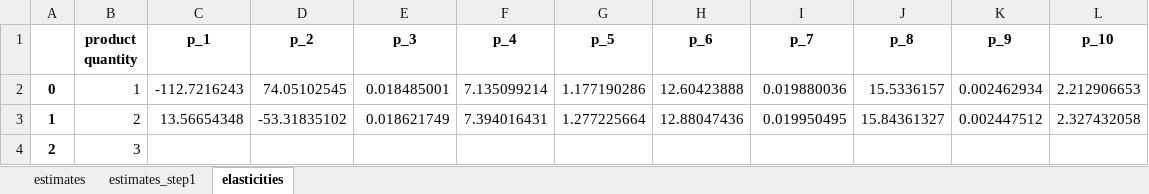
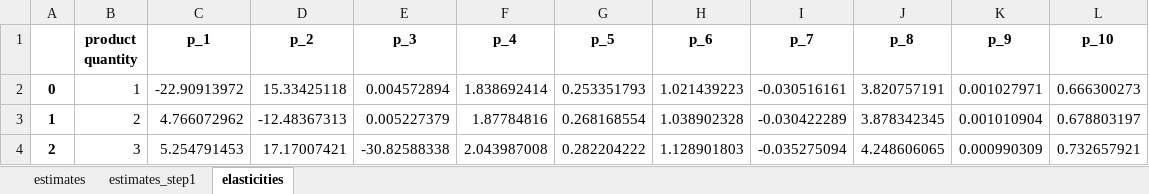
Before and after one commit to robamadour/ps2_IO2, an Excel workbook: outputs/mixed_logit_2moments.xlsx, sheet elasticities, drawn as a sheet; only a part is shown; values as stored, in another font and other column widths than the file's, no borders; the diff covers the shown part only; the diff names each change by its address in the sheet, - before the commit and + after, or states it on an @@ line.

```diff
--- a/outputs/mixed_logit_2moments.xlsx (sheet elasticities)
+++ b/outputs/mixed_logit_2moments.xlsx (sheet elasticities)
-C2 (p_1): -112.7216243
+C2 (p_1): -22.90913972
-D2 (p_2): 74.05102545
+D2 (p_2): 15.33425118
-E2 (p_3): 0.018485001
+E2 (p_3): 0.004572894
-F2 (p_4): 7.135099214
+F2 (p_4): 1.838692414
-G2 (p_5): 1.177190286
+G2 (p_5): 0.253351793
-H2 (p_6): 12.60423888
+H2 (p_6): 1.021439223
-I2 (p_7): 0.019880036
+I2 (p_7): -0.030516161
-J2 (p_8): 15.5336157
+J2 (p_8): 3.820757191
-K2 (p_9): 0.002462934
+K2 (p_9): 0.001027971
-L2 (p_10): 2.212906653
+L2 (p_10): 0.666300273
-C3 (p_1): 13.56654348
+C3 (p_1): 4.766072962
-D3 (p_2): -53.31835102
+D3 (p_2): -12.48367313
-E3 (p_3): 0.018621749
+E3 (p_3): 0.005227379
-F3 (p_4): 7.394016431
+F3 (p_4): 1.87784816
-G3 (p_5): 1.277225664
+G3 (p_5): 0.268168554
-H3 (p_6): 12.88047436
+H3 (p_6): 1.038902328
-I3 (p_7): 0.019950495
+I3 (p_7): -0.030422289
-J3 (p_8): 15.84361327
+J3 (p_8): 3.878342345
-K3 (p_9): 0.002447512
+K3 (p_9): 0.001010904
-L3 (p_10): 2.327432058
+L3 (p_10): 0.678803197
-C4 (p_1): (empty)
+C4 (p_1): 5.254791453
-D4 (p_2): (empty)
+D4 (p_2): 17.17007421
-E4 (p_3): (empty)
+E4 (p_3): -30.82588338
-F4 (p_4): (empty)
+F4 (p_4): 2.043987008
-G4 (p_5): (empty)
+G4 (p_5): 0.282204222
-H4 (p_6): (empty)
+H4 (p_6): 1.128901803
-I4 (p_7): (empty)
+I4 (p_7): -0.035275094
-J4 (p_8): (empty)
+J4 (p_8): 4.248606065
-K4 (p_9): (empty)
+K4 (p_9): 0.000990309
-L4 (p_10): (empty)
+L4 (p_10): 0.732657921
```
Also changed, not shown: 70 edited cells elsewhere in this sheet, sheet estimates, sheet estimates_step1, 3 other files.
